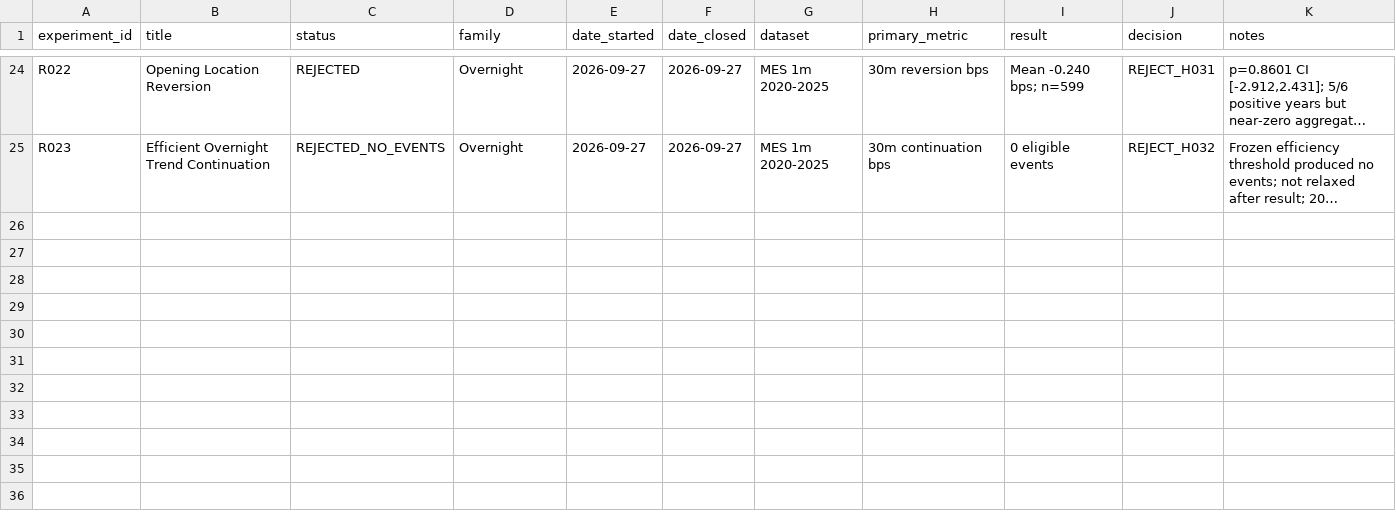
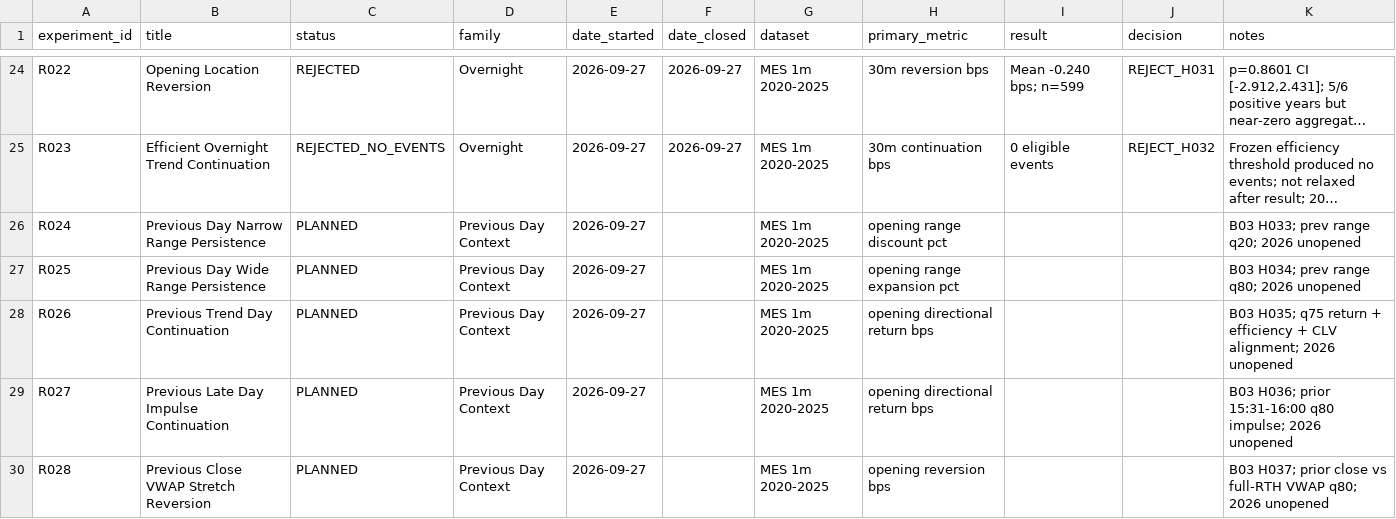
Before and after one commit to rgentil2/MES-Trading-Research, a CSV file: research/experiment_registry.csv, drawn as a sheet; only a part is shown, gaps mark what is left out; long unchanged cells end in …; the diff names each change by its address in the sheet, - before the commit and + after, or states it on an @@ line.

Commit message:
Pre-register B03 previous-day context hypotheses

```diff
--- a/research/experiment_registry.csv
+++ b/research/experiment_registry.csv
+row 26: R024 | Previous Day Narrow Range Persistence | PLANNED | Previous Day Context | 2026-09-27 |  | MES 1m 2020-2025 | opening range discount pct |  |  | B03 H033; prev range q20; 2026 unopened
+row 27: R025 | Previous Day Wide Range Persistence | PLANNED | Previous Day Context | 2026-09-27 |  | MES 1m 2020-2025 | opening range expansion pct |  |  | B03 H034; prev range q80; 2026 unopened
+row 28: R026 | Previous Trend Day Continuation | PLANNED | Previous Day Context | 2026-09-27 |  | MES 1m 2020-2025 | opening directional return bps |  |  | B03 H035; q75 return + efficiency + CLV alignment; 2026 unopened
+row 29: R027 | Previous Late Day Impulse Continuation | PLANNED | Previous Day Context | 2026-09-27 |  | MES 1m 2020-2025 | opening directional return bps |  |  | B03 H036; prior 15:31-16:00 q80 impulse; 2026 unopened
+row 30: R028 | Previous Close VWAP Stretch Reversion | PLANNED | Previous Day Context | 2026-09-27 |  | MES 1m 2020-2025 | opening reversion bps |  |  | B03 H037; prior close vs full-RTH VWAP q80; 2026 unopened
```
Also changed, not shown: 2 other files.
